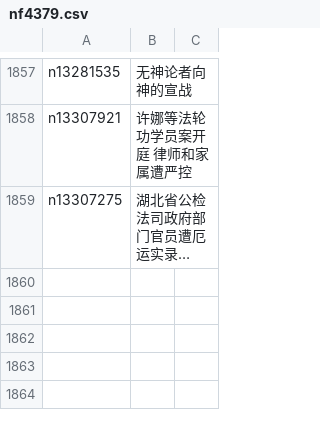
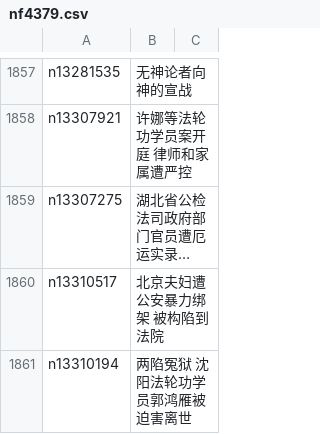
Before and after one commit to easy2view/epoch-special, a CSV file: indexes/nf4379.csv, drawn as a sheet; only a part is shown, gaps mark what is left out; long unchanged cells end in …; the diff names each change by its address in the sheet, - before the commit and + after, or states it on an @@ line.

```diff
--- a/indexes/nf4379.csv
+++ b/indexes/nf4379.csv
+row 1860: n13310517 | 北京夫妇遭公安暴力绑架 被构陷到法院
+row 1861: n13310194 | 两陷冤狱 沈阳法轮功学员郭鸿雁被迫害离世
```
Also changed, not shown: 22 other files.
